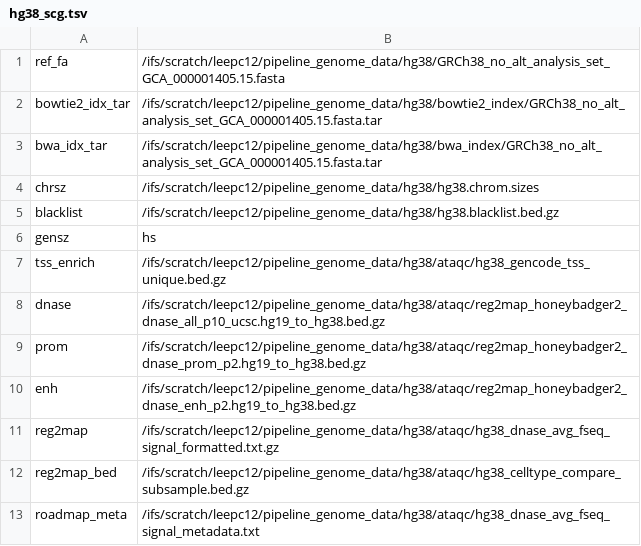
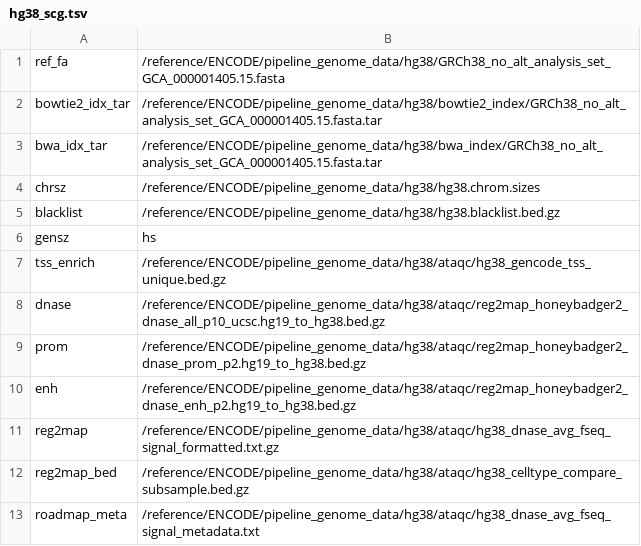
Before and after one commit to ENCODE-DCC/atac-seq-pipeline, a TSV file: genome/scg/hg38_scg.tsv, drawn as a sheet.

```diff
--- a/genome/scg/hg38_scg.tsv
+++ b/genome/scg/hg38_scg.tsv
@@ -1,13 +1,13 @@
-ref_fa	/ifs/scratch/leepc12/pipeline_genome_data/hg38/GRCh38_no_alt_analysis_set_GCA_000001405.15.fasta
-bowtie2_idx_tar	/ifs/scratch/leepc12/pipeline_genome_data/hg38/bowtie2_index/GRCh38_no_alt_analysis_set_GCA_000001405.15.fasta.tar
-bwa_idx_tar	/ifs/scratch/leepc12/pipeline_genome_data/hg38/bwa_index/GRCh38_no_alt_analysis_set_GCA_000001405.15.fasta.tar
-chrsz	/ifs/scratch/leepc12/pipeline_genome_data/hg38/hg38.chrom.sizes
-blacklist	/ifs/scratch/leepc12/pipeline_genome_data/hg38/hg38.blacklist.bed.gz
+ref_fa	/reference/ENCODE/pipeline_genome_data/hg38/GRCh38_no_alt_analysis_set_GCA_000001405.15.fasta
+bowtie2_idx_tar	/reference/ENCODE/pipeline_genome_data/hg38/bowtie2_index/GRCh38_no_alt_analysis_set_GCA_000001405.15.fasta.tar
+bwa_idx_tar	/reference/ENCODE/pipeline_genome_data/hg38/bwa_index/GRCh38_no_alt_analysis_set_GCA_000001405.15.fasta.tar
+chrsz	/reference/ENCODE/pipeline_genome_data/hg38/hg38.chrom.sizes
+blacklist	/reference/ENCODE/pipeline_genome_data/hg38/hg38.blacklist.bed.gz
 gensz	hs
-tss_enrich	/ifs/scratch/leepc12/pipeline_genome_data/hg38/ataqc/hg38_gencode_tss_unique.bed.gz
-dnase	/ifs/scratch/leepc12/pipeline_genome_data/hg38/ataqc/reg2map_honeybadger2_dnase_all_p10_ucsc.hg19_to_hg38.bed.gz
-prom	/ifs/scratch/leepc12/pipeline_genome_data/hg38/ataqc/reg2map_honeybadger2_dnase_prom_p2.hg19_to_hg38.bed.gz
-enh	/ifs/scratch/leepc12/pipeline_genome_data/hg38/ataqc/reg2map_honeybadger2_dnase_enh_p2.hg19_to_hg38.bed.gz
-reg2map	/ifs/scratch/leepc12/pipeline_genome_data/hg38/ataqc/hg38_dnase_avg_fseq_signal_formatted.txt.gz
-reg2map_bed	/ifs/scratch/leepc12/pipeline_genome_data/hg38/ataqc/hg38_celltype_compare_subsample.bed.gz
-roadmap_meta	/ifs/scratch/leepc12/pipeline_genome_data/hg38/ataqc/hg38_dnase_avg_fseq_signal_metadata.txt
+tss_enrich	/reference/ENCODE/pipeline_genome_data/hg38/ataqc/hg38_gencode_tss_unique.bed.gz
+dnase	/reference/ENCODE/pipeline_genome_data/hg38/ataqc/reg2map_honeybadger2_dnase_all_p10_ucsc.hg19_to_hg38.bed.gz
+prom	/reference/ENCODE/pipeline_genome_data/hg38/ataqc/reg2map_honeybadger2_dnase_prom_p2.hg19_to_hg38.bed.gz
+enh	/reference/ENCODE/pipeline_genome_data/hg38/ataqc/reg2map_honeybadger2_dnase_enh_p2.hg19_to_hg38.bed.gz
+reg2map	/reference/ENCODE/pipeline_genome_data/hg38/ataqc/hg38_dnase_avg_fseq_signal_formatted.txt.gz
+reg2map_bed	/reference/ENCODE/pipeline_genome_data/hg38/ataqc/hg38_celltype_compare_subsample.bed.gz
+roadmap_meta	/reference/ENCODE/pipeline_genome_data/hg38/ataqc/hg38_dnase_avg_fseq_signal_metadata.txt
```
Also changed, not shown: genome/scg/hg19_scg.tsv, genome/scg/hg38_chr19_chrM_scg.tsv, 3 other files.
